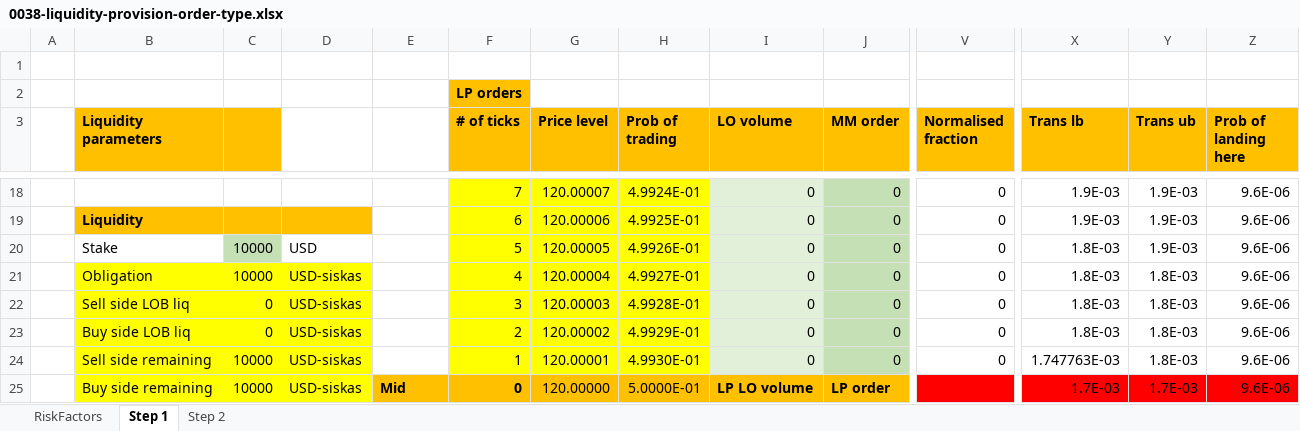
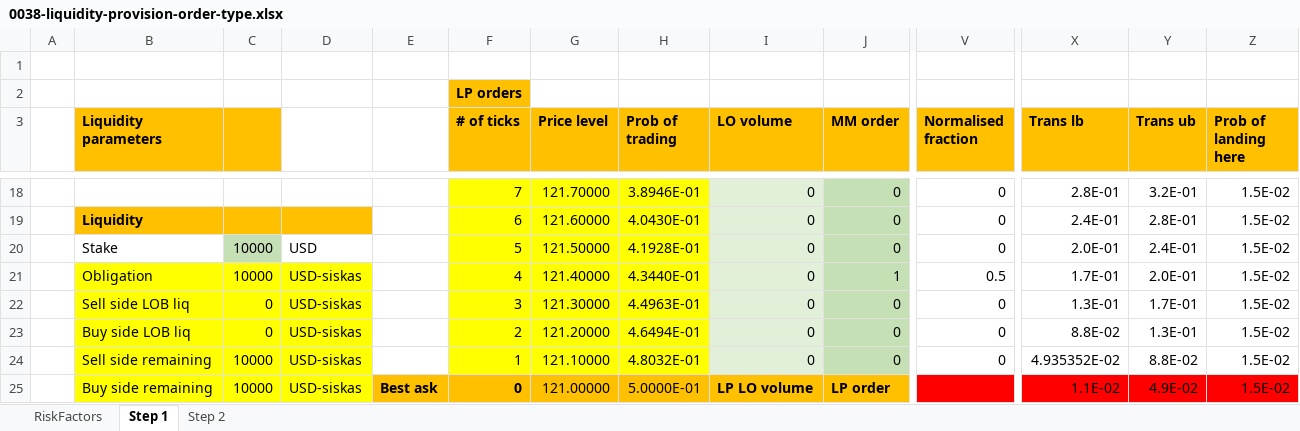
Before and after one commit to vegaprotocol/specs, an Excel workbook: qa-scenarios/0038-liquidity-provision-order-type.xlsx, sheet Step 1, drawn as a sheet; only a part is shown, gaps mark what is left out; values as stored, in another font and other column widths than the file's, no borders; removed rows and columns are numbered as before the commit, all else as after; rows hold the shown columns only; the diff covers the shown part only; the diff names each change by its address in the sheet, - before the commit and + after, or states it on an @@ line.

Commit message:
Update the values to reflec best bid best ask change when using prob of trading

```diff
--- a/qa-scenarios/0038-liquidity-provision-order-type.xlsx (sheet Step 1)
+++ b/qa-scenarios/0038-liquidity-provision-order-type.xlsx (sheet Step 1)
-G18 (Price level): 120.00007
+G18 (Price level): 121.70000
-H18 (Prob of trading): 4.9924E-01
+H18 (Prob of trading): 3.8946E-01
-X18 (Trans lb): 1.9E-03
+X18 (Trans lb): 2.8E-01
-Y18 (Trans ub): 1.9E-03
+Y18 (Trans ub): 3.2E-01
-Z18:Z20 (Prob of landing here): 9.6E-06
+Z18:Z20 (Prob of landing here): 1.5E-02
-G19 (Price level): 120.00006
+G19 (Price level): 121.60000
-H19 (Prob of trading): 4.9925E-01
+H19 (Prob of trading): 4.0430E-01
-X19 (Trans lb): 1.9E-03
+X19 (Trans lb): 2.4E-01
-Y19 (Trans ub): 1.9E-03
+Y19 (Trans ub): 2.8E-01
-G20 (Price level): 120.00005
+G20 (Price level): 121.50000
-H20 (Prob of trading): 4.9926E-01
+H20 (Prob of trading): 4.1928E-01
-X20 (Trans lb): 1.8E-03
+X20 (Trans lb): 2.0E-01
-Y20 (Trans ub): 1.9E-03
+Y20 (Trans ub): 2.4E-01
-row 21:  | Obligation | 10000 | USD-siskas |  | 4 | 120.00004 | 4.9927E-01 | 0 | 0 | 0 | 1.8E-03 | 1.8E-03 | 9.6E-06
+row 21:  | Obligation | 10000 | USD-siskas |  | 4 | 121.40000 | 4.3440E-01 | 0 | 1 | 0.5 | 1.7E-01 | 2.0E-01 | 1.5E-02
-G22 (Price level): 120.00003
+G22 (Price level): 121.30000
-H22 (Prob of trading): 4.9928E-01
+H22 (Prob of trading): 4.4963E-01
-X22 (Trans lb): 1.8E-03
+X22 (Trans lb): 1.3E-01
-Y22 (Trans ub): 1.8E-03
+Y22 (Trans ub): 1.7E-01
-Z22:Z25 (Prob of landing here): 9.6E-06
+Z22:Z25 (Prob of landing here): 1.5E-02
-G23 (Price level): 120.00002
+G23 (Price level): 121.20000
-H23 (Prob of trading): 4.9929E-01
+H23 (Prob of trading): 4.6494E-01
-X23 (Trans lb): 1.8E-03
+X23 (Trans lb): 8.8E-02
-Y23 (Trans ub): 1.8E-03
+Y23 (Trans ub): 1.3E-01
-G24 (Price level): 120.00001
+G24 (Price level): 121.10000
-H24 (Prob of trading): 4.9930E-01
+H24 (Prob of trading): 4.8032E-01
-X24 (Trans lb): 1.747763E-03
+X24 (Trans lb): 4.935352E-02
-Y24 (Trans ub): 1.8E-03
+Y24 (Trans ub): 8.8E-02
-E25: Mid
+E25: Best ask
-G25 (Price level): 120.00000
+G25 (Price level): 121.00000
-X25 (Trans lb): 1.7E-03
+X25 (Trans lb): 1.1E-02
-Y25 (Trans ub): 1.7E-03
+Y25 (Trans ub): 4.9E-02
```
Also changed, not shown: 29 added rows, 29 removed rows, 233 edited cells and cell formats elsewhere in this sheet, sheet Step 2, sheet RiskFactors, formulas that keep their value.
